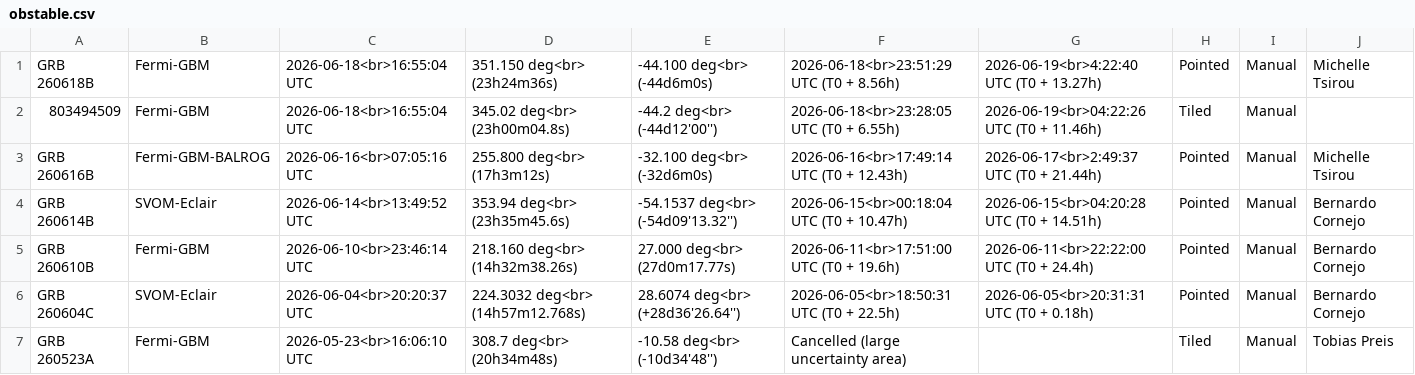
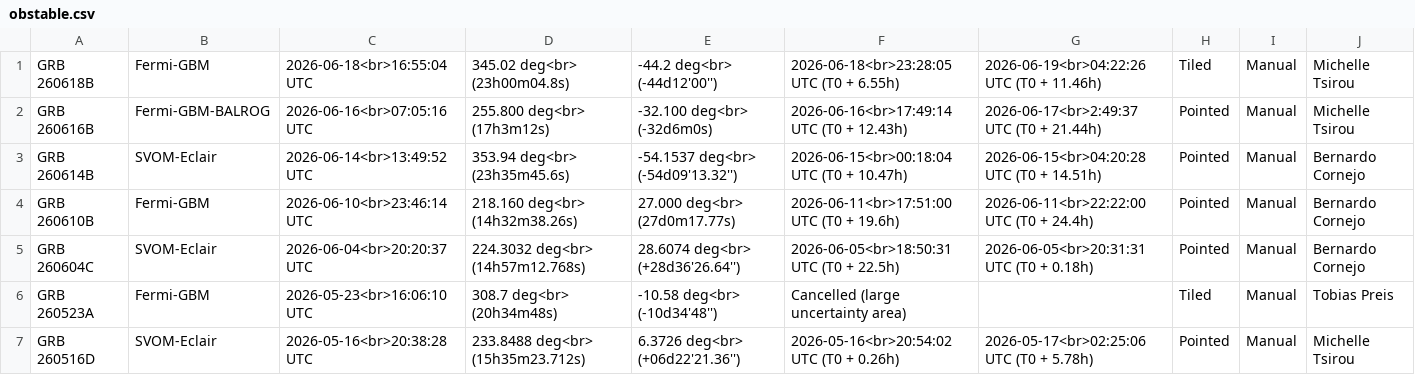
Before and after one commit to grbhess/grbhess.github.io, a CSV file: obstable.csv, drawn as a sheet; only a part is shown; the shorter side is filled out with more unchanged rows.

Commit message:
Update obstable.csv | update GRB260618B info
Removed automatic pointed obs

```diff
--- a/obstable.csv
+++ b/obstable.csv
@@ -1,3 +1,2 @@
-GRB 260618B, Fermi-GBM, 2026-06-18<br>16:55:04 UTC, 351.150 deg<br> (23h24m36s), -44.100  deg<br> (-44d6m0s), 2026-06-18<br>23:51:29 UTC (T0 + 8.56h), 2026-06-19<br>4:22:40 UTC (T0 + 13.27h), Pointed, Manual, Michelle Tsirou
-803494509,Fermi-GBM,2026-06-18<br>16:55:04 UTC,345.02 deg<br> (23h00m04.8s),-44.2 deg<br> (-44d12'00''),2026-06-18<br>23:28:05 UTC (T0 + 6.55h),2026-06-19<br>04:22:26 UTC (T0 + 11.46h),Tiled,Manual,
+GRB 260618B,Fermi-GBM,2026-06-18<br>16:55:04 UTC,345.02 deg<br> (23h00m04.8s),-44.2 deg<br> (-44d12'00''),2026-06-18<br>23:28:05 UTC (T0 + 6.55h),2026-06-19<br>04:22:26 UTC (T0 + 11.46h),Tiled,Manual,Michelle Tsirou
 GRB 260616B, Fermi-GBM-BALROG, 2026-06-16<br>07:05:16 UTC, 255.800 deg<br> (17h3m12s), -32.100  deg<br> (-32d6m0s), 2026-06-16<br>17:49:14 UTC (T0 + 12.43h), 2026-06-17<br>2:49:37 UTC (T0 + 21.44h), Pointed, Manual, Michelle Tsirou
```
